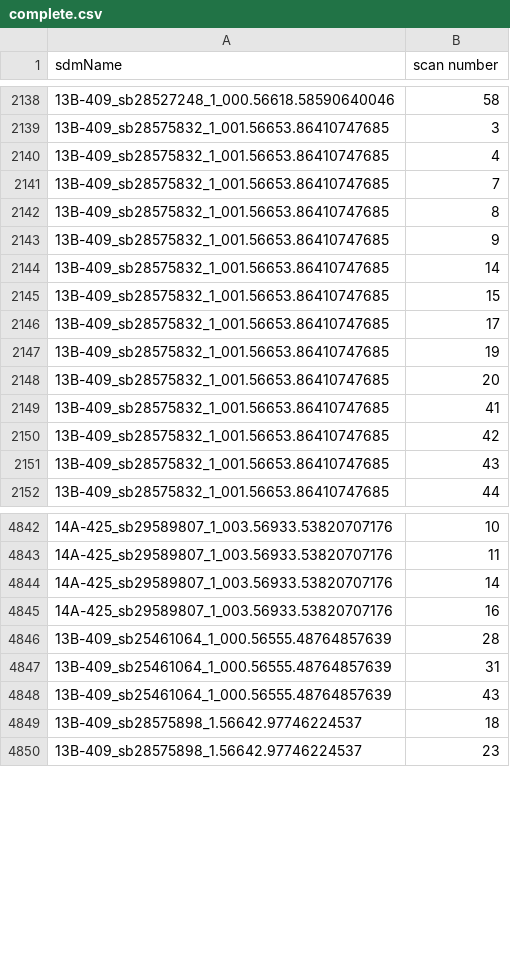
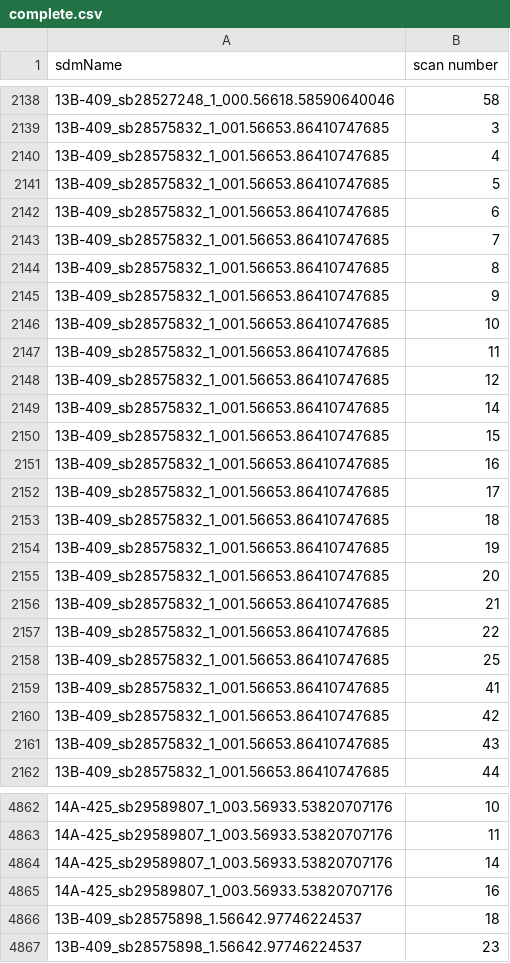
Before and after one commit to caseyjlaw/aws-vla-frb, a CSV file: aws/search-data/complete.csv, drawn as a sheet; only a part is shown, gaps mark what is left out; the diff covers the shown part only.

```diff
--- a/aws/search-data/complete.csv
+++ b/aws/search-data/complete.csv
@@ -2140,2 +2140,4 @@ sdmName,scan number
 13B-409_sb28575832_1_001.56653.86410747685,4
+13B-409_sb28575832_1_001.56653.86410747685,5
+13B-409_sb28575832_1_001.56653.86410747685,6
 13B-409_sb28575832_1_001.56653.86410747685,7
@@ -2143,7 +2145,15 @@ sdmName,scan number
 13B-409_sb28575832_1_001.56653.86410747685,9
+13B-409_sb28575832_1_001.56653.86410747685,10
+13B-409_sb28575832_1_001.56653.86410747685,11
+13B-409_sb28575832_1_001.56653.86410747685,12
 13B-409_sb28575832_1_001.56653.86410747685,14
 13B-409_sb28575832_1_001.56653.86410747685,15
+13B-409_sb28575832_1_001.56653.86410747685,16
 13B-409_sb28575832_1_001.56653.86410747685,17
+13B-409_sb28575832_1_001.56653.86410747685,18
 13B-409_sb28575832_1_001.56653.86410747685,19
 13B-409_sb28575832_1_001.56653.86410747685,20
+13B-409_sb28575832_1_001.56653.86410747685,21
+13B-409_sb28575832_1_001.56653.86410747685,22
+13B-409_sb28575832_1_001.56653.86410747685,25
 13B-409_sb28575832_1_001.56653.86410747685,41
@@ -4845,5 +4865,2 @@ sdmName,scan number
 14A-425_sb29589807_1_003.56933.53820707176,16
-13B-409_sb25461064_1_000.56555.48764857639,28
-13B-409_sb25461064_1_000.56555.48764857639,31
-13B-409_sb25461064_1_000.56555.48764857639,43
 13B-409_sb28575898_1.56642.97746224537,18
```
Also changed, not shown: 7 added rows, 7 moved rows and 4 edited cells elsewhere in this file.
